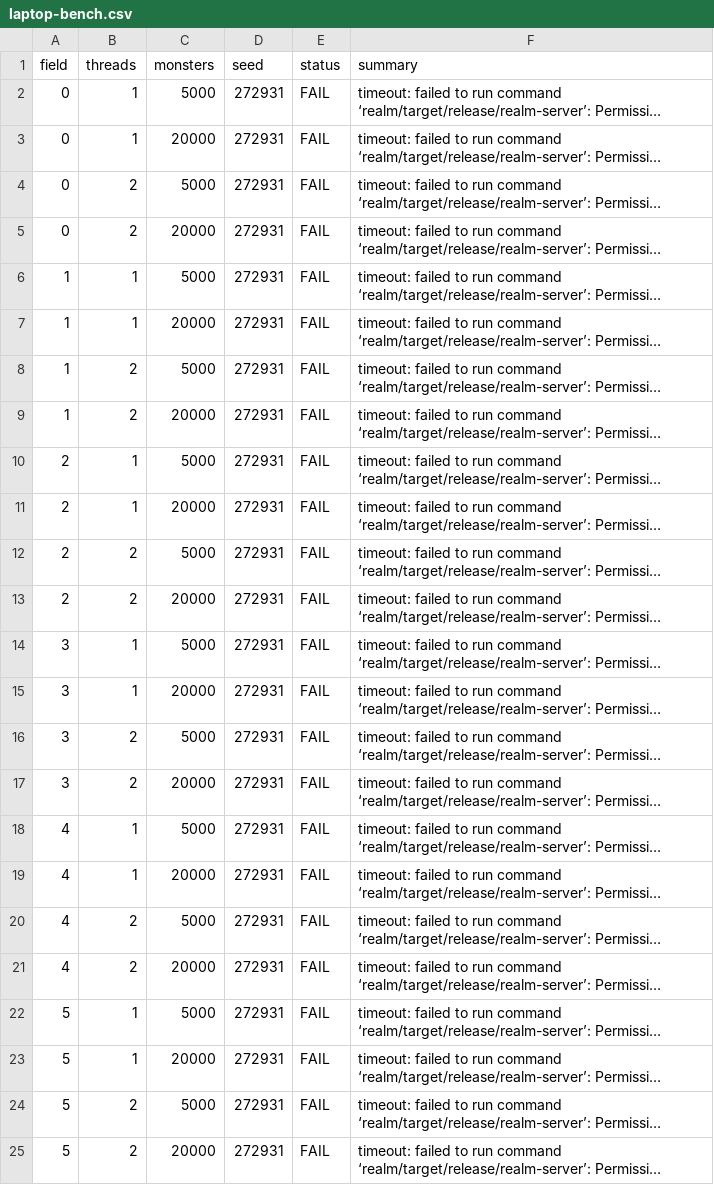
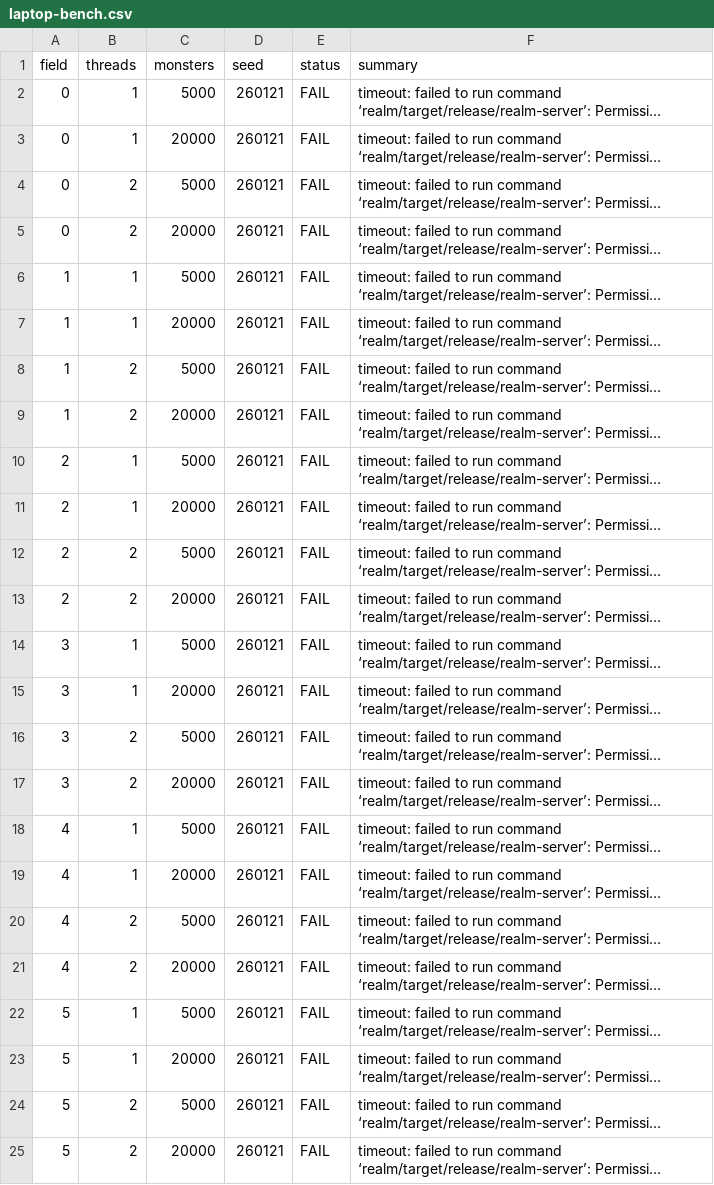
Before and after one commit to Proximo0/MagicSmash, a CSV file: work/261122113652-5294/art/laptop-bench.csv, drawn as a sheet; long unchanged cells end in …; the diff names each change by its address in the sheet, - before the commit and + after, or states it on an @@ line.

Commit message:
laptop: job 261122113652-5294 2026-11-23T21:45:22Z

```diff
--- a/work/261122113652-5294/art/laptop-bench.csv
+++ b/work/261122113652-5294/art/laptop-bench.csv
-D2:D25 (seed): 272931
+D2:D25 (seed): 260121
```
Also changed, not shown: 1 other file.
